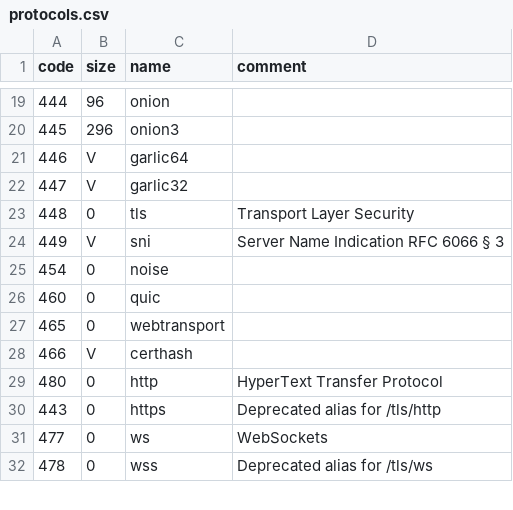
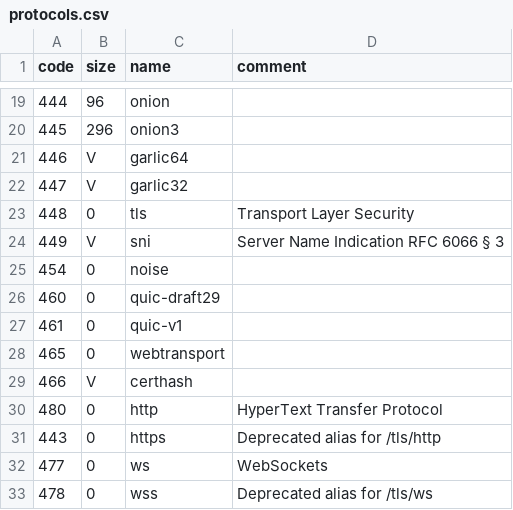
Before and after one commit to multiformats/multiaddr, a CSV file: protocols.csv, drawn as a sheet; only a part is shown, gaps mark what is left out; the diff names each change by its address in the sheet, - before the commit and + after, or states it on an @@ line.

Commit message:
change existing QUIC code point to draft-29, add one for v1

```diff
--- a/protocols.csv
+++ b/protocols.csv
-C26 (name): quic
+C26 (name): quic-draft29
+row 27: 461 | 0 | quic-v1
```
